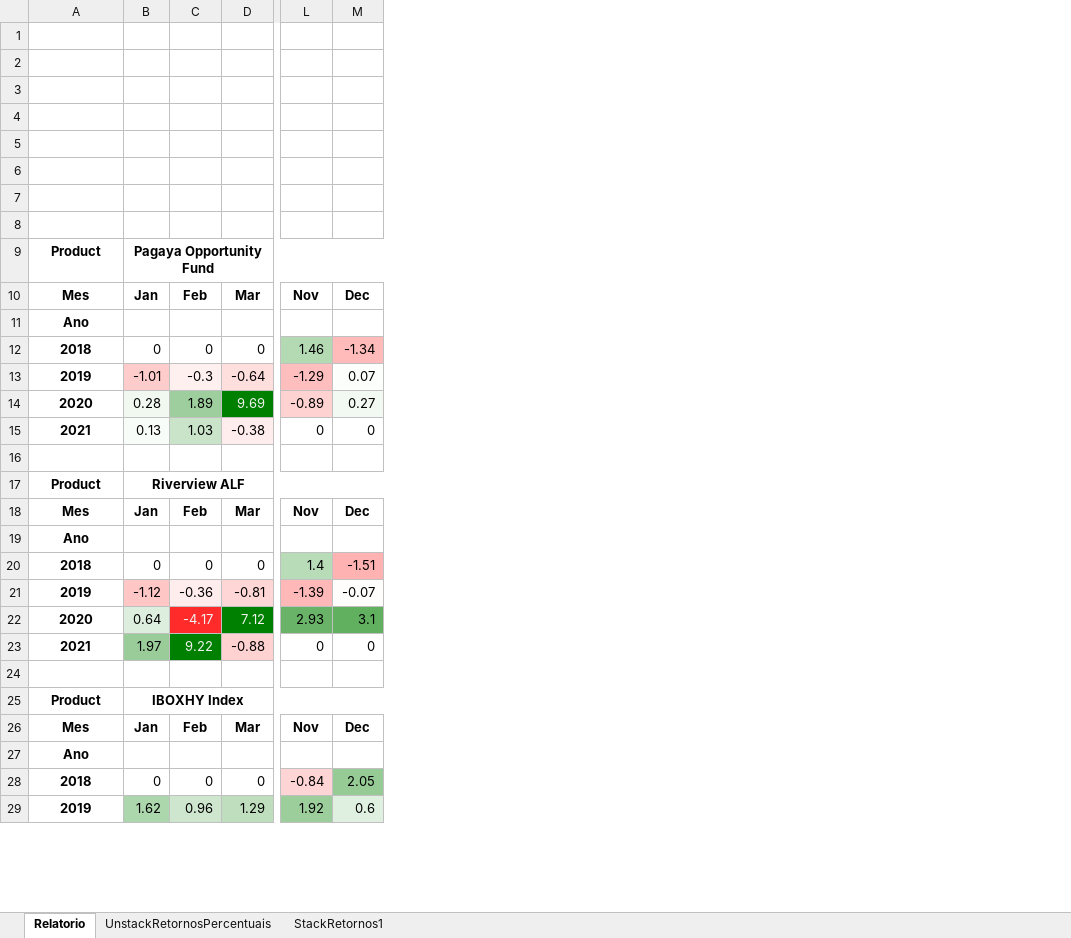
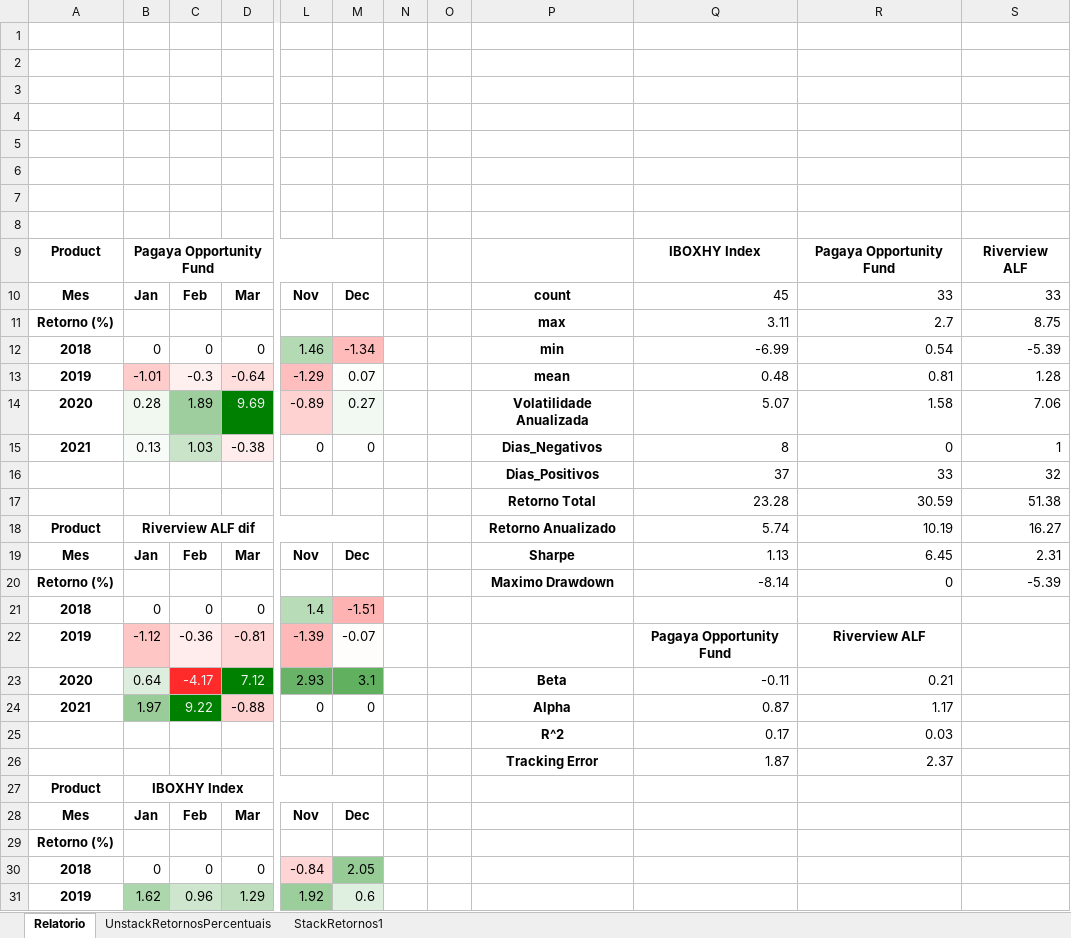
Before and after one commit to carollaurini/ciencia_de_dados, an Excel workbook: Correlacao_de_fundos/Desenvolvimento/2Descritivas/book.xlsx, sheet Relatorio, drawn as a sheet; only a part is shown, gaps mark what is left out; values as stored, in another font and other column widths than the file's, no borders; charts and pictures not drawn; addresses are those after the commit; rows hold the shown columns only; the diff covers the shown part only; the diff names each change by its address in the sheet, - before the commit and + after, or states it on an @@ line.

```diff
--- a/Correlacao_de_fundos/Desenvolvimento/2Descritivas/book.xlsx (sheet Relatorio)
+++ b/Correlacao_de_fundos/Desenvolvimento/2Descritivas/book.xlsx (sheet Relatorio)
+column N, empty
+column O, empty
+column P, rows 10-16: count | max | min | mean | Volatilidade Anualizada | Dias_Negativos | Dias_Positivos; rows 18-25: Retorno Anualizado | Sharpe | Maximo Drawdown |  |  | Beta | Alpha | R^2
+column Q, rows 9-16: IBOXHY Index | 45 | 3.11 | -6.99 | 0.48 | 5.07 | 8 | 37; rows 18-25: 5.74 | 1.13 | -8.14 |  | Pagaya Opportunity Fund | -0.11 | 0.87 | 0.17
+column R, rows 9-16: Pagaya Opportunity Fund | 33 | 2.7 | 0.54 | 0.81 | 1.58 | 0 | 33; rows 18-25: 10.19 | 6.45 | 0 |  | Riverview ALF | 0.21 | 1.17 | 0.03
+column S, rows 9-16: Riverview ALF | 33 | 8.75 | -5.39 | 1.28 | 7.06 | 1 | 32; rows 18-20: 16.27 | 2.31 | -5.39
-A11: Ano
+A11: Retorno (%)
-row 16: (empty)
+row 16:  |  |  |  |  |  |  |  | Dias_Positivos | 37 | 33 | 32
+row 17:  |  |  |  |  |  |  |  | Retorno Total | 23.28 | 30.59 | 51.38
-B18: Riverview ALF
+B18: Riverview ALF dif
-A20: Ano
+A20: Retorno (%)
-row 25: (empty)
+row 25:  |  |  |  |  |  |  |  | R^2 | 0.17 | 0.03
+row 26:  |  |  |  |  |  |  |  | Tracking Error | 1.87 | 2.37
-A29: Ano
+A29: Retorno (%)
```
Also changed, not shown: 19 removed rows elsewhere in this sheet, charts or pictures, 2 other files.
